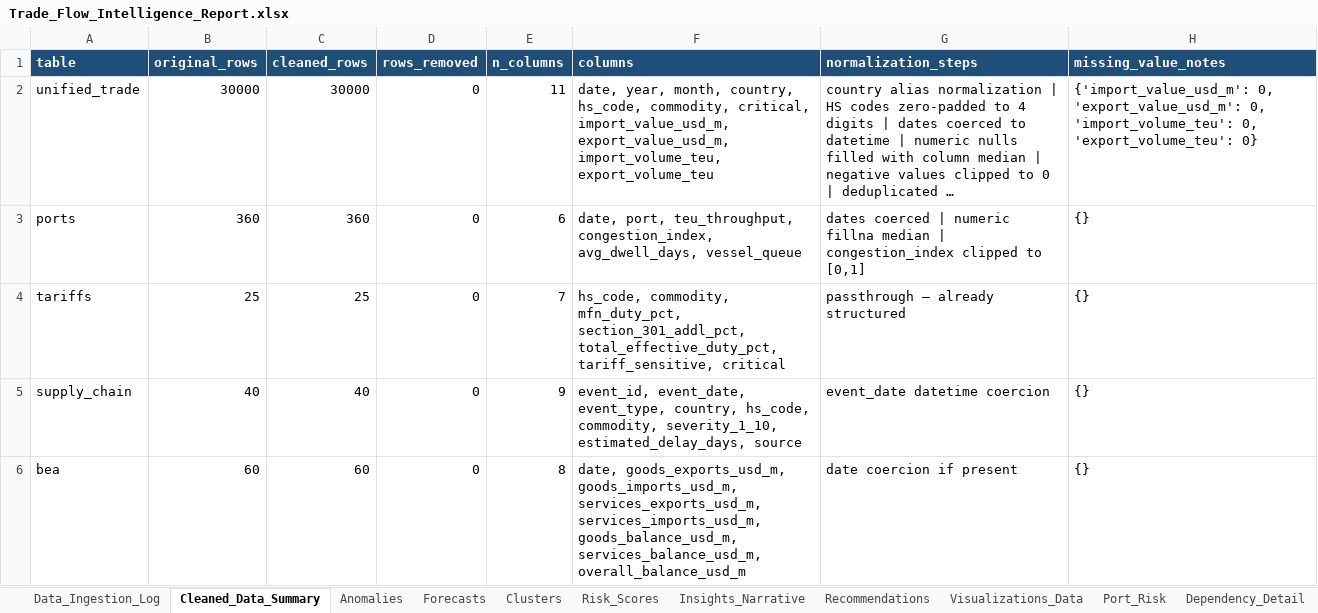
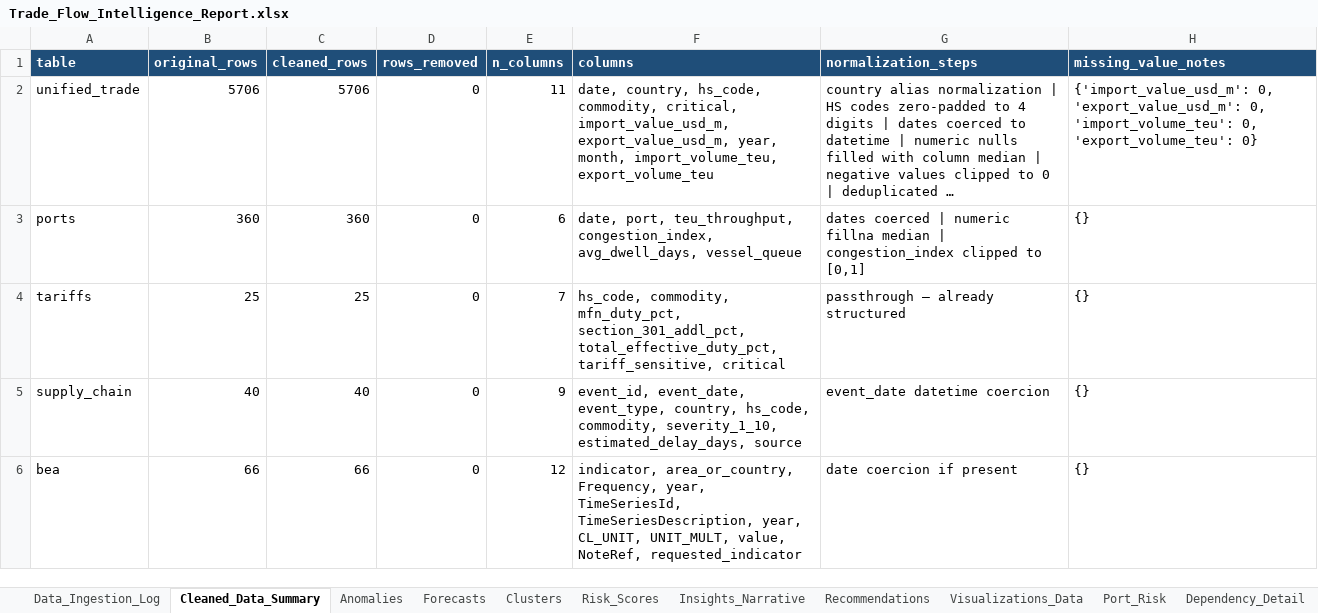
Before and after one commit to urmic111/Trade_Intelligence, an Excel workbook: outputs/Trade_Flow_Intelligence_Report.xlsx, sheet Cleaned_Data_Summary, drawn as a sheet; long unchanged cells end in …; values as stored, in another font and other column widths than the file's, no borders; the diff names each change by its address in the sheet, - before the commit and + after, or states it on an @@ line.

```diff
--- a/outputs/Trade_Flow_Intelligence_Report.xlsx (sheet Cleaned_Data_Summary)
+++ b/outputs/Trade_Flow_Intelligence_Report.xlsx (sheet Cleaned_Data_Summary)
-B2 (original_rows): 30000
+B2 (original_rows): 5706
-C2 (cleaned_rows): 30000
+C2 (cleaned_rows): 5706
-F2 (columns): date, year, month, country, hs_code, commodity, critical, import_value_usd_m, export_value_usd_m, import_volume_teu, export_volume_teu
+F2 (columns): date, country, hs_code, commodity, critical, import_value_usd_m, export_value_usd_m, year, month, import_volume_teu, export_volume_teu
-B6 (original_rows): 60
+B6 (original_rows): 66
-C6 (cleaned_rows): 60
+C6 (cleaned_rows): 66
-E6 (n_columns): 8
+E6 (n_columns): 12
-F6 (columns): date, goods_exports_usd_m, goods_imports_usd_m, services_exports_usd_m, services_imports_usd_m, goods_balance_usd_m, services_balance_usd_m, overall_balance_usd_m
+F6 (columns): indicator, area_or_country, Frequency, year, TimeSeriesId, TimeSeriesDescription, year, CL_UNIT, UNIT_MULT, value, NoteRef, requested_indicator
```
Also changed, not shown: sheet Forecasts, sheet Visualizations_Data, sheet Clusters, sheet Dependency_Detail, sheet Risk_Scores, sheet Recommendations, 3 more sheets, outputs/Trade_Flow_Dashboard.xlsx, 30 other files.
